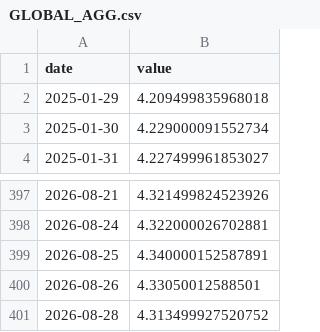
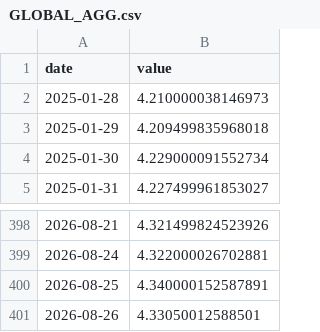
Before and after one commit to Aaron-Levitats/macro-desk-data, a CSV file: GLOBAL_AGG.csv, drawn as a sheet; only a part is shown, gaps mark what is left out.

```diff
--- a/GLOBAL_AGG.csv
+++ b/GLOBAL_AGG.csv
@@ -1,2 +1,3 @@
 date,value
+2025-01-28,4.210000038146973
 2025-01-29,4.209499835968018
@@ -400,2 +401 @@ date,value
 2026-08-26,4.33050012588501
-2026-08-28,4.313499927520752
```
Also changed, not shown: 2 other files.
